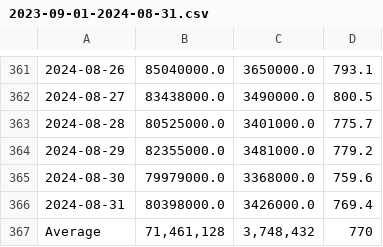
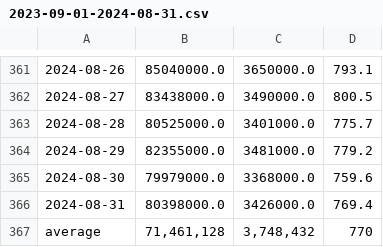
Before and after one commit to wrathofhorde/pythons, a CSV file: market/2023-09-01-2024-08-31.csv, drawn as a sheet; only a part is shown, gaps mark what is left out.

Commit message:
add table

```diff
--- a/market/2023-09-01-2024-08-31.csv
+++ b/market/2023-09-01-2024-08-31.csv
@@ -366,2 +366,2 @@
 2024-08-31,80398000.0,3426000.0,769.4
-Average,"71,461,128","3,748,432",770
+average,"71,461,128","3,748,432",770
```
Also changed, not shown: 1 other file.
